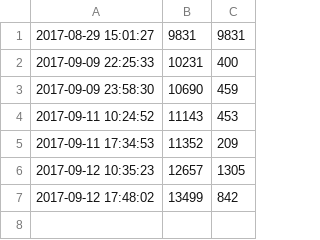
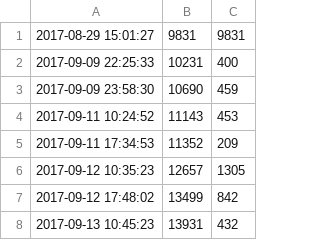
Before and after one commit to ajs-voices/the-first-vestige, a CSV file: word-count.csv, drawn as a sheet.

```diff
--- a/word-count.csv
+++ b/word-count.csv
@@ -7 +7,2 @@
 2017-09-12 17:48:02,13499,842
+2017-09-13 10:45:23,13931,432
```
Also changed, not shown: 2 other files.
